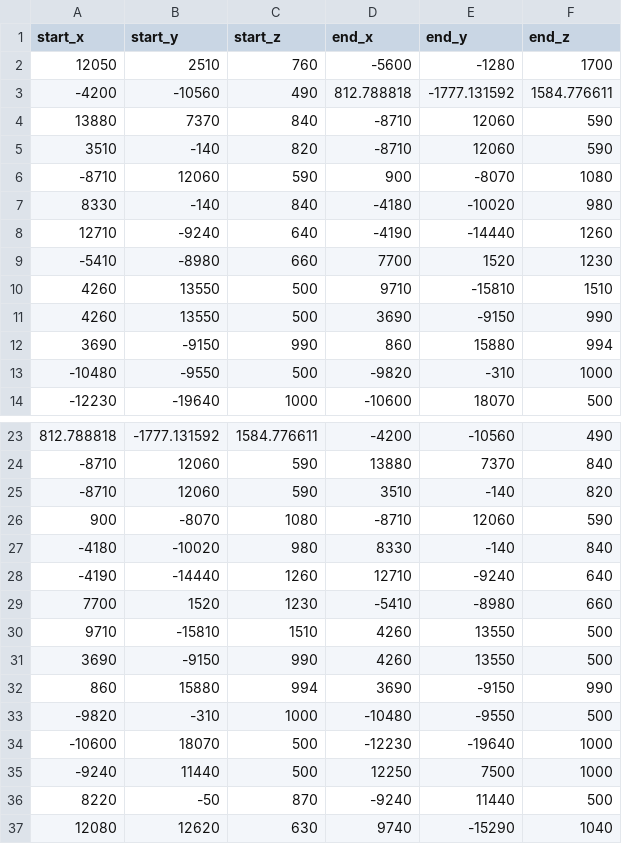
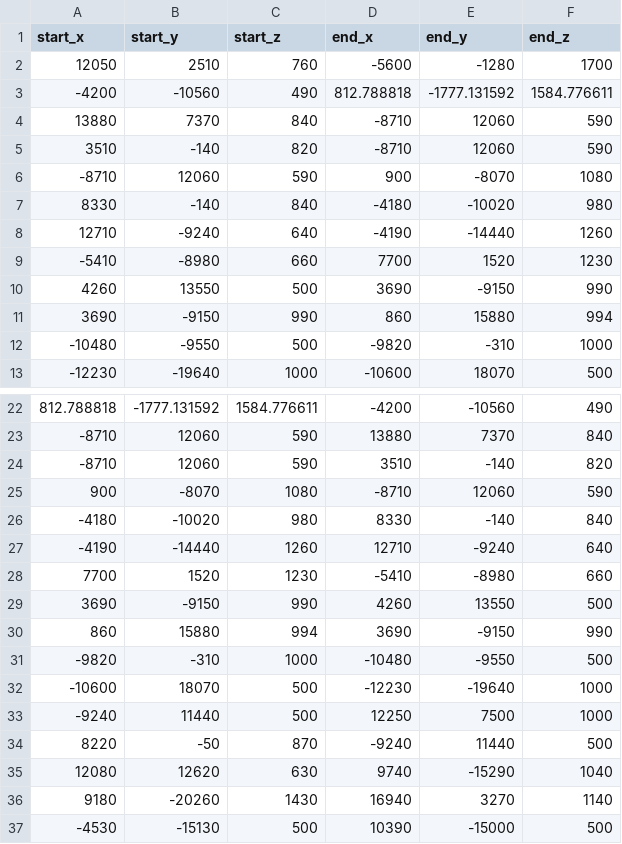
Before and after one commit to Yelo-Pandora/AirSim_RL, a CSV file: dataset/relative_coordinates_export.csv, drawn as a sheet; only a part is shown, gaps mark what is left out; the shorter side is filled out with more unchanged rows; the diff names each change by its address in the sheet, - before the commit and + after, or states it on an @@ line.

```diff
--- a/dataset/relative_coordinates_export.csv
+++ b/dataset/relative_coordinates_export.csv
-row 10: 4260 | 13550 | 500 | 9710 | -15810 | 1510
-row 30: 9710 | -15810 | 1510 | 4260 | 13550 | 500
```
Also changed, not shown: 10 other files.
